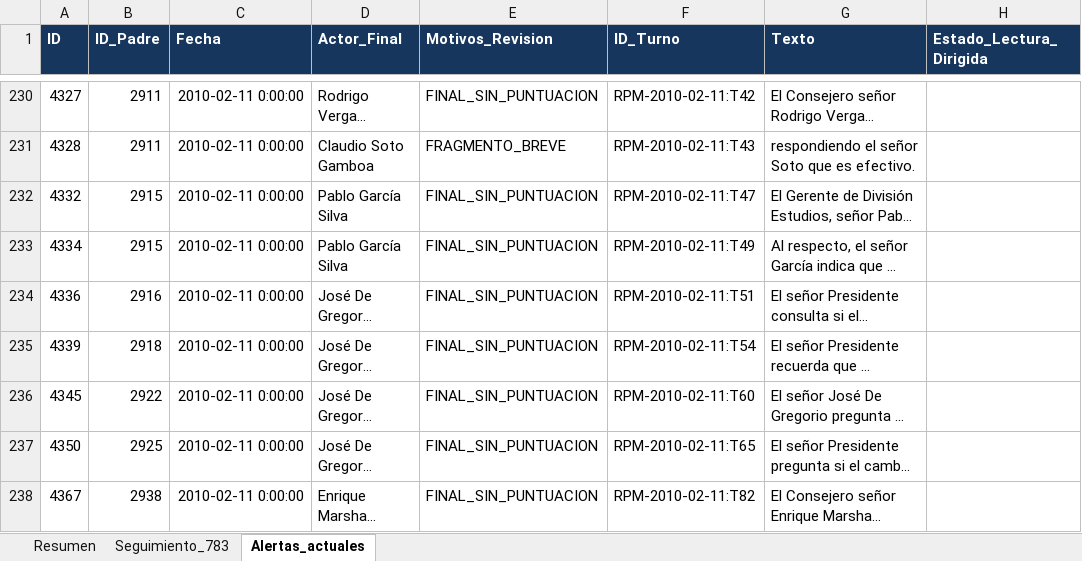
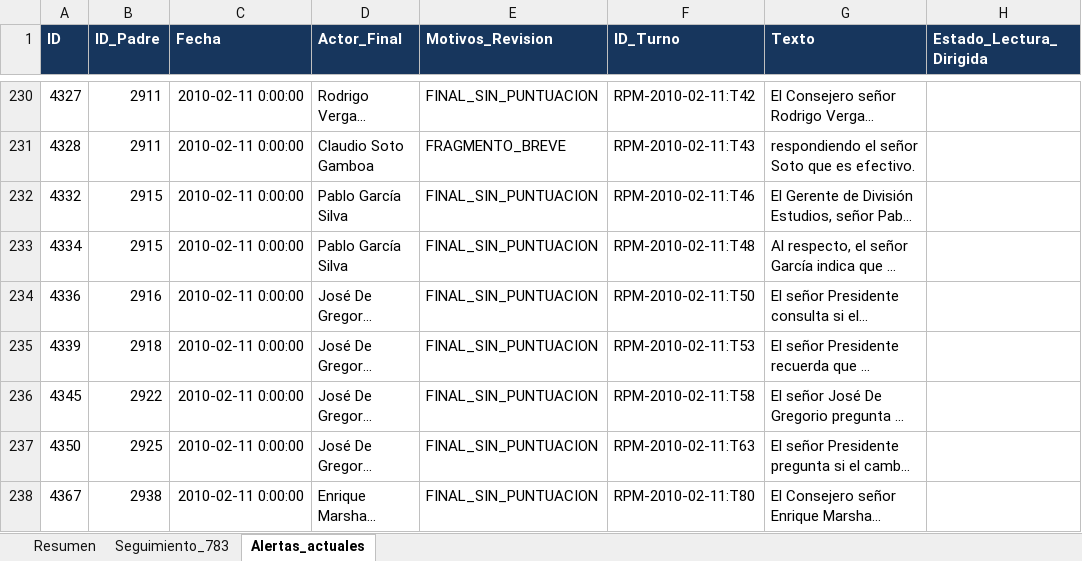
Before and after one commit to joako0o/nlm_proyect, an Excel workbook: data/processed/revision_783.xlsx, sheet Alertas_actuales, drawn as a sheet; only a part is shown, gaps mark what is left out; long unchanged cells end in …; values as stored, in another font and other column widths than the file's, no borders; the diff covers the shown part only; the diff names each change by its address in the sheet, - before the commit and + after, or states it on an @@ line.

```diff
--- a/data/processed/revision_783.xlsx (sheet Alertas_actuales)
+++ b/data/processed/revision_783.xlsx (sheet Alertas_actuales)
-F232 (ID_Turno): RPM-2010-02-11:T47
+F232 (ID_Turno): RPM-2010-02-11:T46
-F233 (ID_Turno): RPM-2010-02-11:T49
+F233 (ID_Turno): RPM-2010-02-11:T48
-F234 (ID_Turno): RPM-2010-02-11:T51
+F234 (ID_Turno): RPM-2010-02-11:T50
-F235 (ID_Turno): RPM-2010-02-11:T54
+F235 (ID_Turno): RPM-2010-02-11:T53
-F236 (ID_Turno): RPM-2010-02-11:T60
+F236 (ID_Turno): RPM-2010-02-11:T58
-F237 (ID_Turno): RPM-2010-02-11:T65
+F237 (ID_Turno): RPM-2010-02-11:T63
-F238 (ID_Turno): RPM-2010-02-11:T82
+F238 (ID_Turno): RPM-2010-02-11:T80
```
Also changed, not shown: 21 edited cells elsewhere in this sheet, sheet Resumen, 23 other files.
